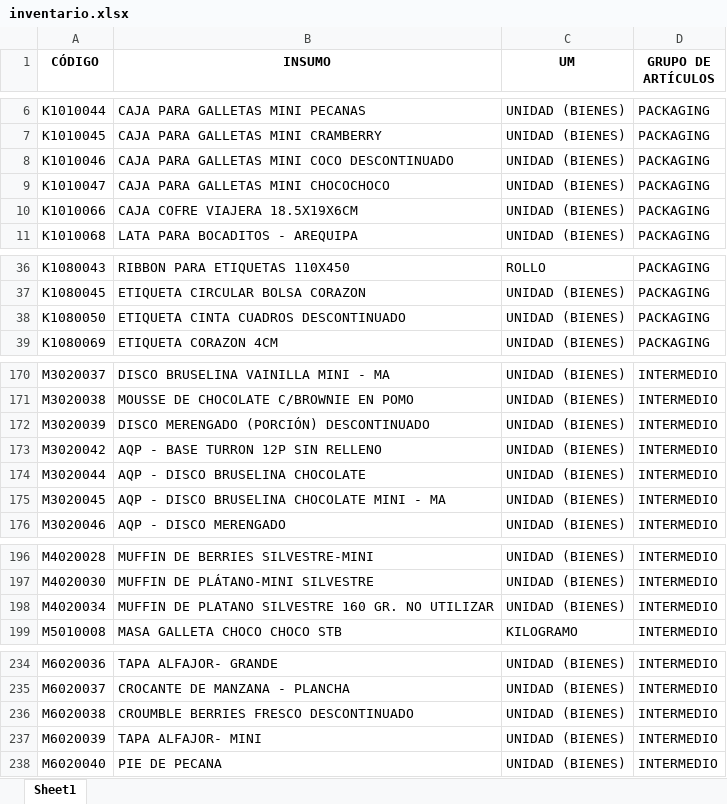
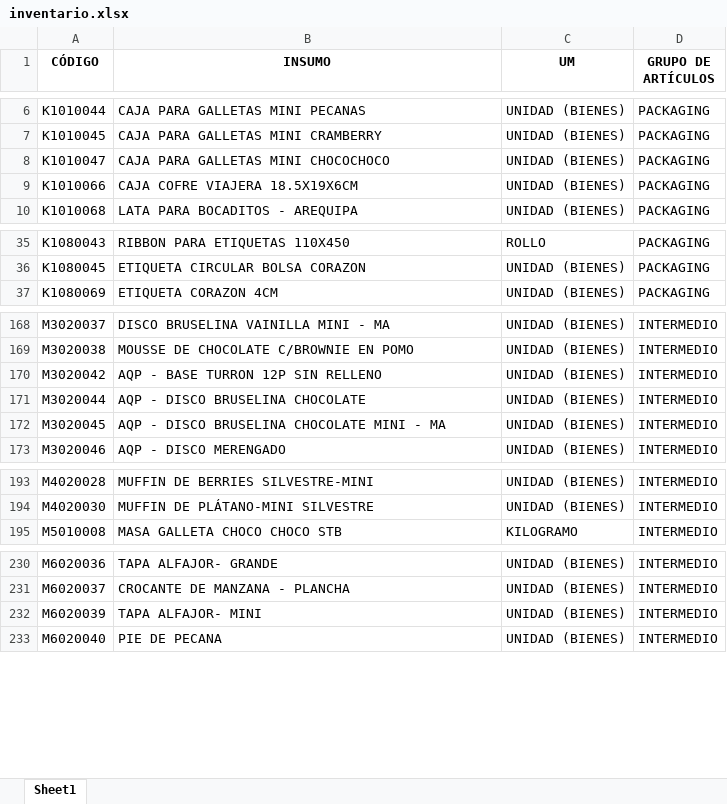
Before and after one commit to ruizleyva1982-lab/inventario_planta, an Excel workbook: inventario.xlsx, sheet Sheet1, drawn as a sheet; only a part is shown, gaps mark what is left out; values as stored, in another font and other column widths than the file's, no borders; the diff covers the shown part only; the diff names each change by its address in the sheet, - before the commit and + after, or states it on an @@ line.

Commit message:
Add files via upload

```diff
--- a/inventario.xlsx (sheet Sheet1)
+++ b/inventario.xlsx (sheet Sheet1)
-row 8: K1010046 | CAJA PARA GALLETAS MINI COCO DESCONTINUADO | UNIDAD (BIENES) | PACKAGING
-row 38: K1080050 | ETIQUETA CINTA CUADROS DESCONTINUADO | UNIDAD (BIENES) | PACKAGING
-row 172: M3020039 | DISCO MERENGADO (PORCIÓN) DESCONTINUADO | UNIDAD (BIENES) | INTERMEDIO
-row 198: M4020034 | MUFFIN DE PLATANO SILVESTRE 160 GR. NO UTILIZAR | UNIDAD (BIENES) | INTERMEDIO
-row 236: M6020038 | CROUMBLE BERRIES FRESCO DESCONTINUADO | UNIDAD (BIENES) | INTERMEDIO
```
Also changed, not shown: 1 removed row elsewhere in this sheet.
